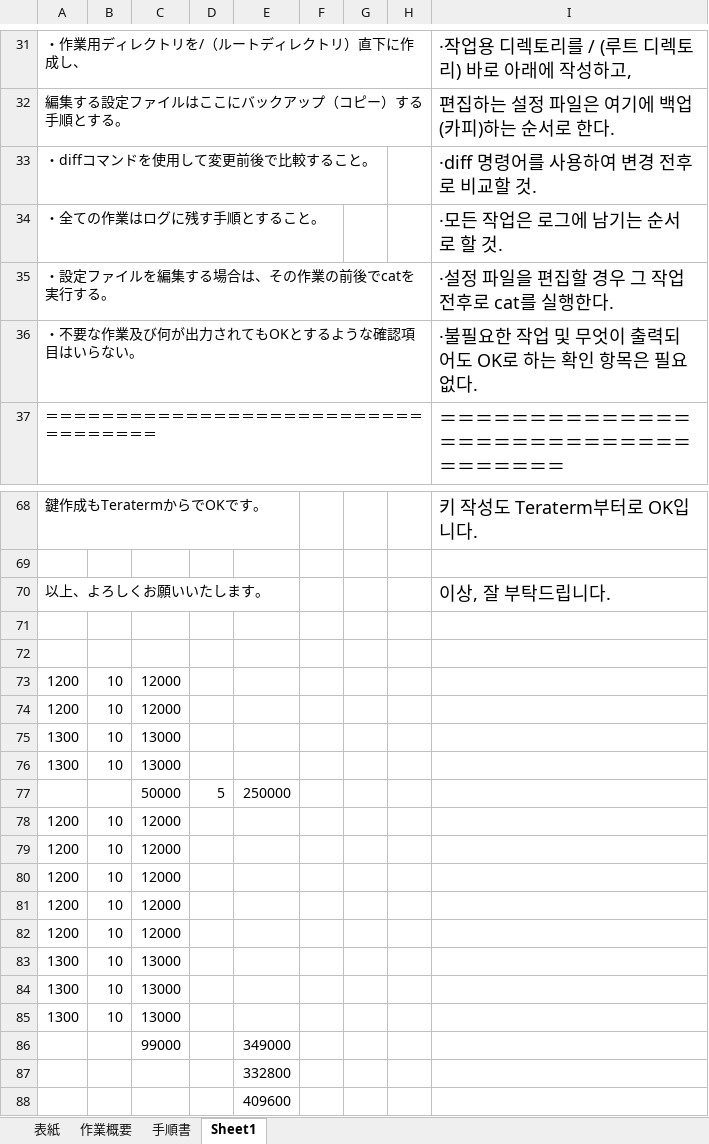
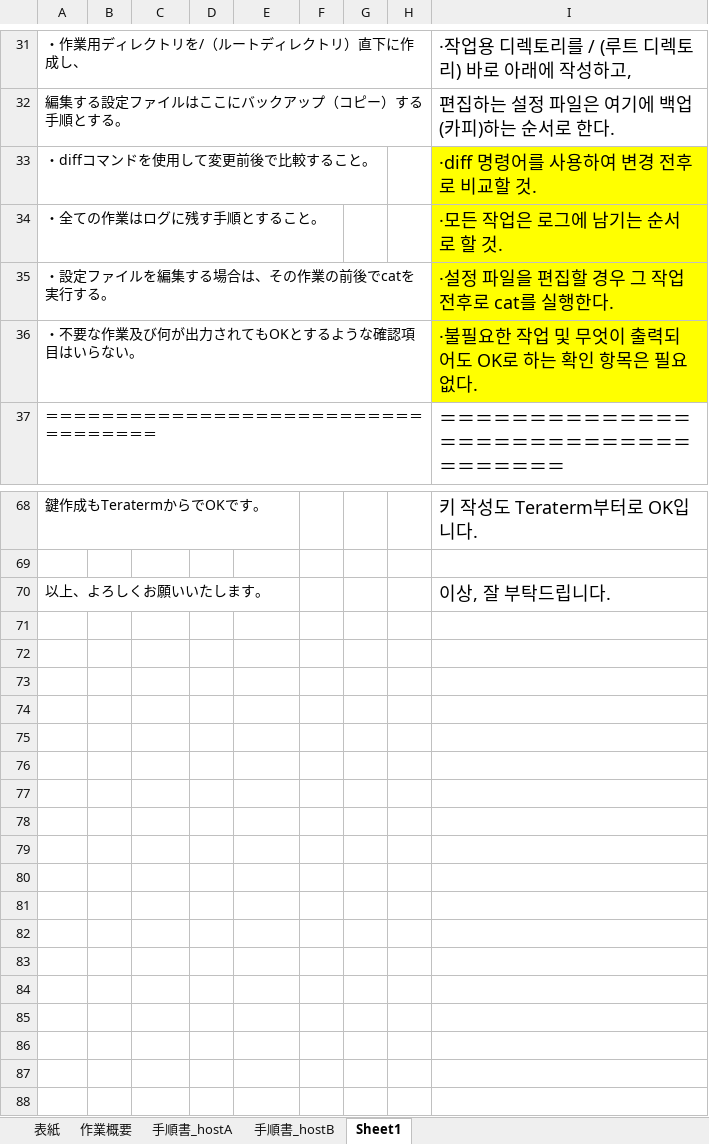
Before and after one commit to lioncubKR/Linux, an Excel workbook: Linuxサーバ構築_構築手順書_YOOSUHWAN.xlsx, sheet Sheet1, drawn as a sheet; only a part is shown, gaps mark what is left out; values as stored, in another font and other column widths than the file's, no borders; the diff covers the shown part only; the diff names each change by its address in the sheet, - before the commit and + after, or states it on an @@ line.

```diff
--- a/Linuxサーバ構築_構築手順書_YOOSUHWAN.xlsx (sheet Sheet1)
+++ b/Linuxサーバ構築_構築手順書_YOOSUHWAN.xlsx (sheet Sheet1)
-sheet tab: 手順書
+sheet tab: 手順書_hostA
+sheet tab: 手順書_hostB
-I33:I36 fill: none
+I33:I36 fill: #FFFF00
-row 71: (empty)
-row 72: (empty)
-row 73: 1200 | 10 | 12000
-row 74: 1200 | 10 | 12000
-row 75: 1300 | 10 | 13000
-row 76: 1300 | 10 | 13000
-row 77:  |  | 50000 | 5 | 250000
-row 78: 1200 | 10 | 12000
-row 79: 1200 | 10 | 12000
-row 80: 1200 | 10 | 12000
-row 81: 1200 | 10 | 12000
-row 82: 1200 | 10 | 12000
-row 83: 1300 | 10 | 13000
-row 84: 1300 | 10 | 13000
-row 85: 1300 | 10 | 13000
-row 86:  |  | 99000 |  | 349000
-row 87:  |  |  |  | 332800
-row 88:  |  |  |  | 409600
```
Also changed, not shown: cell formats elsewhere in this sheet, sheet 手順書_hostA, charts or pictures.
